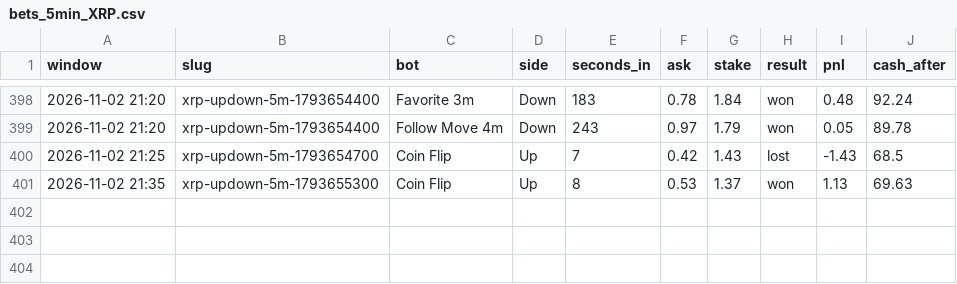
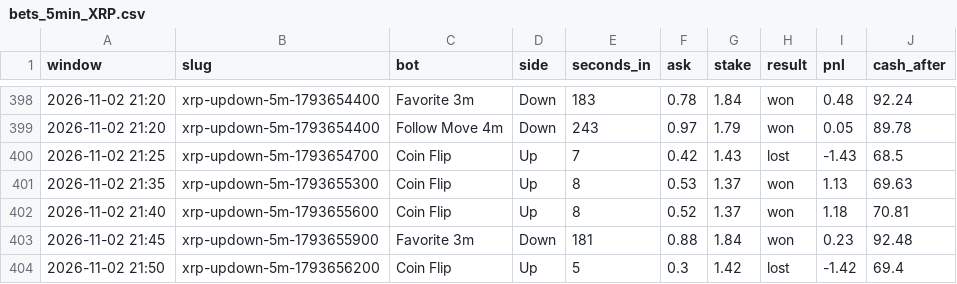
Before and after one commit to skeatonbeat-bot/bot-lab, a CSV file: live/bets_5min_XRP.csv, drawn as a sheet; only a part is shown, gaps mark what is left out; the diff names each change by its address in the sheet, - before the commit and + after, or states it on an @@ line.

```diff
--- a/live/bets_5min_XRP.csv
+++ b/live/bets_5min_XRP.csv
+row 402: 2026-11-02 21:40 | xrp-updown-5m-1793655600 | Coin Flip | Up | 8 | 0.52 | 1.37 | won | 1.18 | 70.81
+row 403: 2026-11-02 21:45 | xrp-updown-5m-1793655900 | Favorite 3m | Down | 181 | 0.88 | 1.84 | won | 0.23 | 92.48
+row 404: 2026-11-02 21:50 | xrp-updown-5m-1793656200 | Coin Flip | Up | 5 | 0.3 | 1.42 | lost | -1.42 | 69.4
```
Also changed, not shown: live/bets_5min_DOGE.csv, live/bets_5min_ETH.csv, 12 other files.
